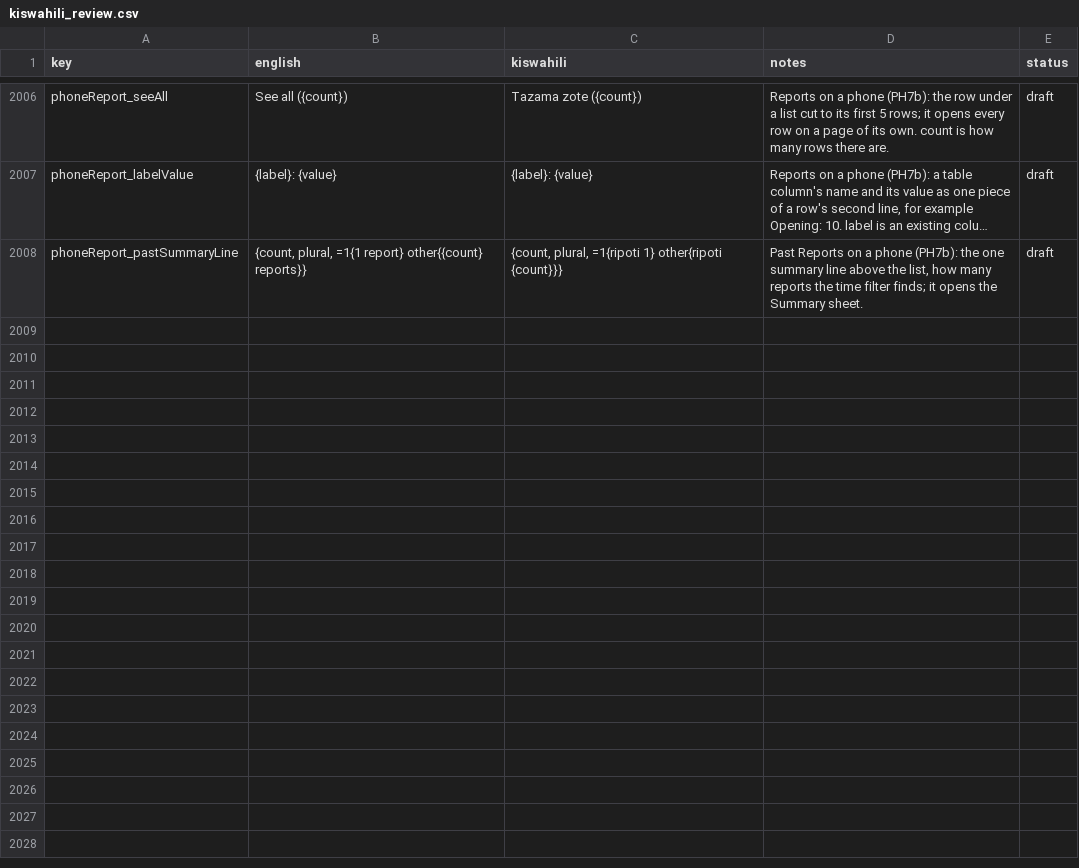
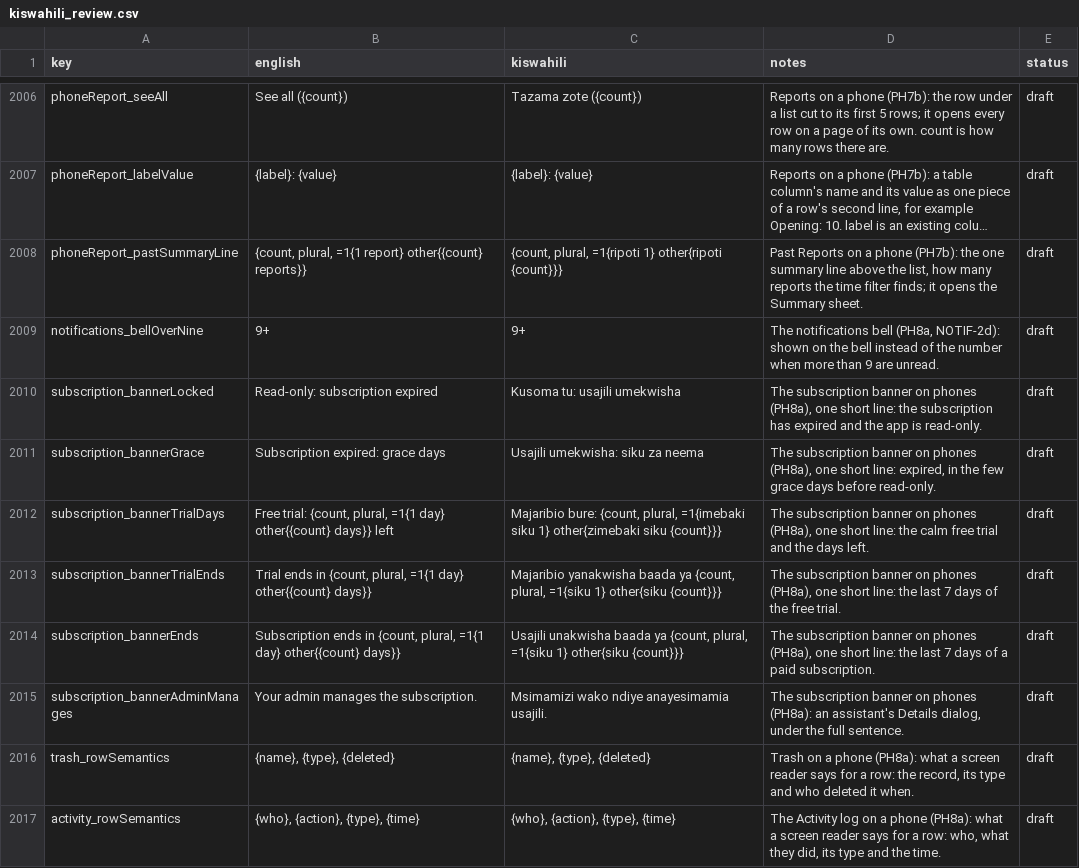
Before and after one commit to shanelvmi/VetBiz-Pro, a CSV file: docs/kiswahili_review.csv, drawn as a sheet; only a part is shown, gaps mark what is left out; long unchanged cells end in …; the diff names each change by its address in the sheet, - before the commit and + after, or states it on an @@ line.

```diff
--- a/docs/kiswahili_review.csv
+++ b/docs/kiswahili_review.csv
+row 2009: notifications_bellOverNine | 9+ | 9+ | The notifications bell (PH8a, NOTIF-2d): shown on the bell instead of the number when more than 9 are unread. | draft
+row 2010: subscription_bannerLocked | Read-only: subscription expired | Kusoma tu: usajili umekwisha | The subscription banner on phones (PH8a), one short line: the subscription has expired and the app is read-only. | draft
+row 2011: subscription_bannerGrace | Subscription expired: grace days | Usajili umekwisha: siku za neema | The subscription banner on phones (PH8a), one short line: expired, in the few grace days before read-only. | draft
+row 2012: subscription_bannerTrialDays | Free trial: {count, plural, =1{1 day} other{{count} days}} left | Majaribio bure: {count, plural, =1{imebaki siku 1} other{zimebaki siku {count}}} | The subscription banner on phones (PH8a), one short line: the calm free trial and the days left. | draft
+row 2013: subscription_bannerTrialEnds | Trial ends in {count, plural, =1{1 day} other{{count} days}} | Majaribio yanakwisha baada ya {count, plural, =1{siku 1} other{siku {count}}} | The subscription banner on phones (PH8a), one short line: the last 7 days of the free trial. | draft
+row 2014: subscription_bannerEnds | Subscription ends in {count, plural, =1{1 day} other{{count} days}} | Usajili unakwisha baada ya {count, plural, =1{siku 1} other{siku {count}}} | The subscription banner on phones (PH8a), one short line: the last 7 days of a paid subscription. | draft
+row 2015: subscription_bannerAdminManages | Your admin manages the subscription. | Msimamizi wako ndiye anayesimamia usajili. | The subscription banner on phones (PH8a): an assistant's Details dialog, under the full sentence. | draft
+row 2016: trash_rowSemantics | {name}, {type}, {deleted} | {name}, {type}, {deleted} | Trash on a phone (PH8a): what a screen reader says for a row: the record, its type and who deleted it when. | draft
+row 2017: activity_rowSemantics | {who}, {action}, {type}, {time} | {who}, {action}, {type}, {time} | The Activity log on a phone (PH8a): what a screen reader says for a row: who, what they did, its type and the time. | draft
```
Also changed, not shown: 2 other files.
